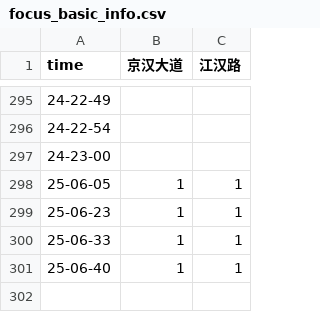
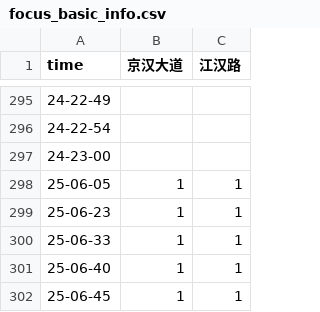
Before and after one commit to HereIsZephyrus/trunklevel_evaluation, a CSV file: result/focus_basic_info.csv, drawn as a sheet; only a part is shown, gaps mark what is left out; the diff names each change by its address in the sheet, - before the commit and + after, or states it on an @@ line.

Commit message:
update inner jianghan roads trunk infomation

```diff
--- a/result/focus_basic_info.csv
+++ b/result/focus_basic_info.csv
+row 302: 25-06-45 | 1 | 1
```
